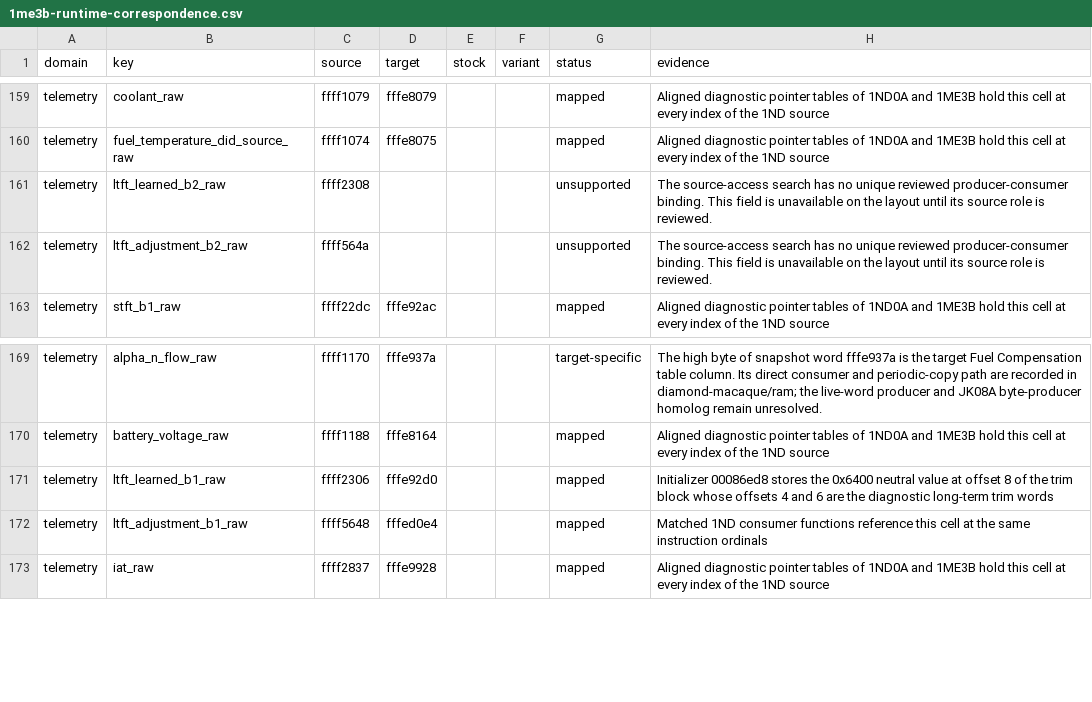
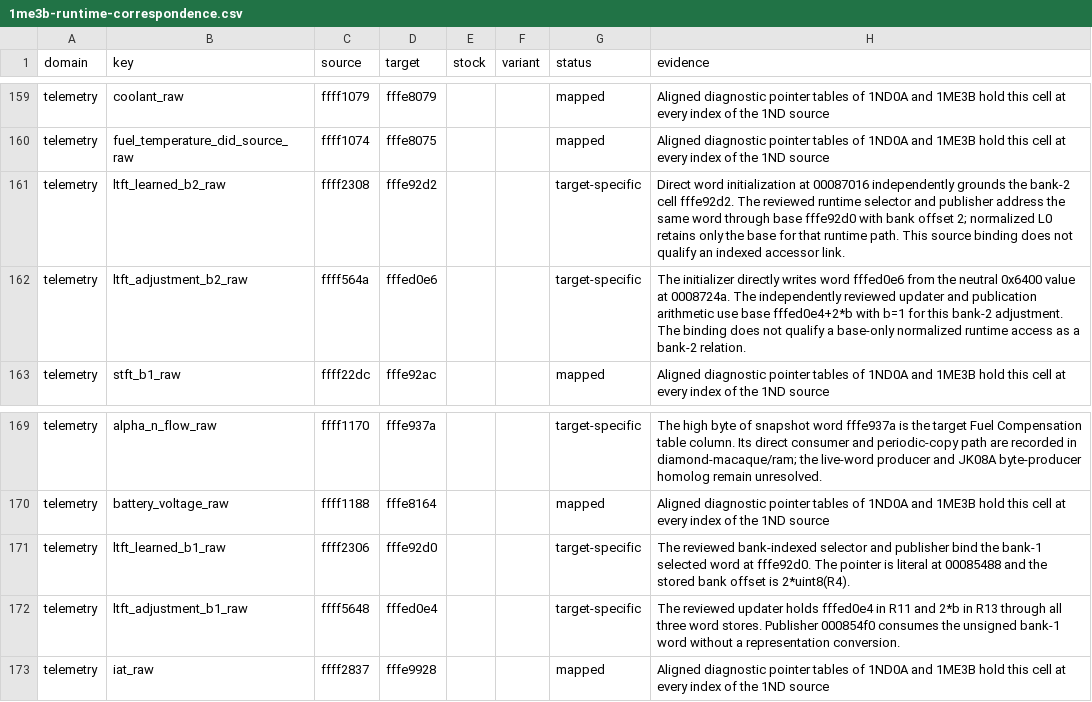
Before and after one commit to irudoy/v, a CSV file: patches/1me3b-runtime-correspondence.csv, drawn as a sheet; only a part is shown, gaps mark what is left out.

Commit message:
feat(telemetry): bind the 1ME3B bank-2 LTFT sources
Bind both bank-2 summands through direct initializer evidence and reviewed
bank-indexed selection, adjustment and publication paths. Replace empty RAM
byte comparisons for bank-1 bindings with target code accesses.

Preserve the unresolved qualification of base-only indexed accesses and
keep the shared updater note independent of a layout address.

Refs #35, #108.

```diff
--- a/patches/1me3b-runtime-correspondence.csv
+++ b/patches/1me3b-runtime-correspondence.csv
@@ -160,4 +160,4 @@ telemetry,coolant_raw,ffff1079,fffe8079,,,mapped,Aligned diagnostic pointer tabl
 telemetry,fuel_temperature_did_source_raw,ffff1074,fffe8075,,,mapped,Aligned diagnostic pointer tables of 1ND0A and 1ME3B hold this cell at every index of the 1ND source
-telemetry,ltft_learned_b2_raw,ffff2308,,,,unsupported,The source-access search has no unique reviewed producer-consumer binding. This field is unavailable on the layout until its source role is reviewed.
-telemetry,ltft_adjustment_b2_raw,ffff564a,,,,unsupported,The source-access search has no unique reviewed producer-consumer binding. This field is unavailable on the layout until its source role is reviewed.
+telemetry,ltft_learned_b2_raw,ffff2308,fffe92d2,,,target-specific,Direct word initialization at 00087016 independently grounds the bank-2 cell fffe92d2. The reviewed runtime selector and publisher address the same word through base fffe92d0 with bank offset 2; normalized L0 retains only the base for that runtime path. This source binding does not qualify an indexed accessor link.
+telemetry,ltft_adjustment_b2_raw,ffff564a,fffed0e6,,,target-specific,The initializer directly writes word fffed0e6 from the neutral 0x6400 value at 0008724a. The independently reviewed updater and publication arithmetic use base fffed0e4+2*b with b=1 for this bank-2 adjustment. The binding does not qualify a base-only normalized runtime access as a bank-2 relation.
 telemetry,stft_b1_raw,ffff22dc,fffe92ac,,,mapped,Aligned diagnostic pointer tables of 1ND0A and 1ME3B hold this cell at every index of the 1ND source
@@ -170,4 +170,4 @@ telemetry,alpha_n_flow_raw,ffff1170,fffe937a,,,target-specific,The high byte of
 telemetry,battery_voltage_raw,ffff1188,fffe8164,,,mapped,Aligned diagnostic pointer tables of 1ND0A and 1ME3B hold this cell at every index of the 1ND source
-telemetry,ltft_learned_b1_raw,ffff2306,fffe92d0,,,mapped,Initializer 00086ed8 stores the 0x6400 neutral value at offset 8 of the trim block whose offsets 4 and 6 are the diagnostic long-term trim words
-telemetry,ltft_adjustment_b1_raw,ffff5648,fffed0e4,,,mapped,Matched 1ND consumer functions reference this cell at the same instruction ordinals
+telemetry,ltft_learned_b1_raw,ffff2306,fffe92d0,,,target-specific,The reviewed bank-indexed selector and publisher bind the bank-1 selected word at fffe92d0. The pointer is literal at 00085488 and the stored bank offset is 2*uint8(R4).
+telemetry,ltft_adjustment_b1_raw,ffff5648,fffed0e4,,,target-specific,The reviewed updater holds fffed0e4 in R11 and 2*b in R13 through all three word stores. Publisher 000854f0 consumes the unsigned bank-1 word without a representation conversion.
 telemetry,iat_raw,ffff2837,fffe9928,,,mapped,Aligned diagnostic pointer tables of 1ND0A and 1ME3B hold this cell at every index of the 1ND source
```
Also changed, not shown: tools/ghidra/symbols/1nd.csv, 11 other files.
